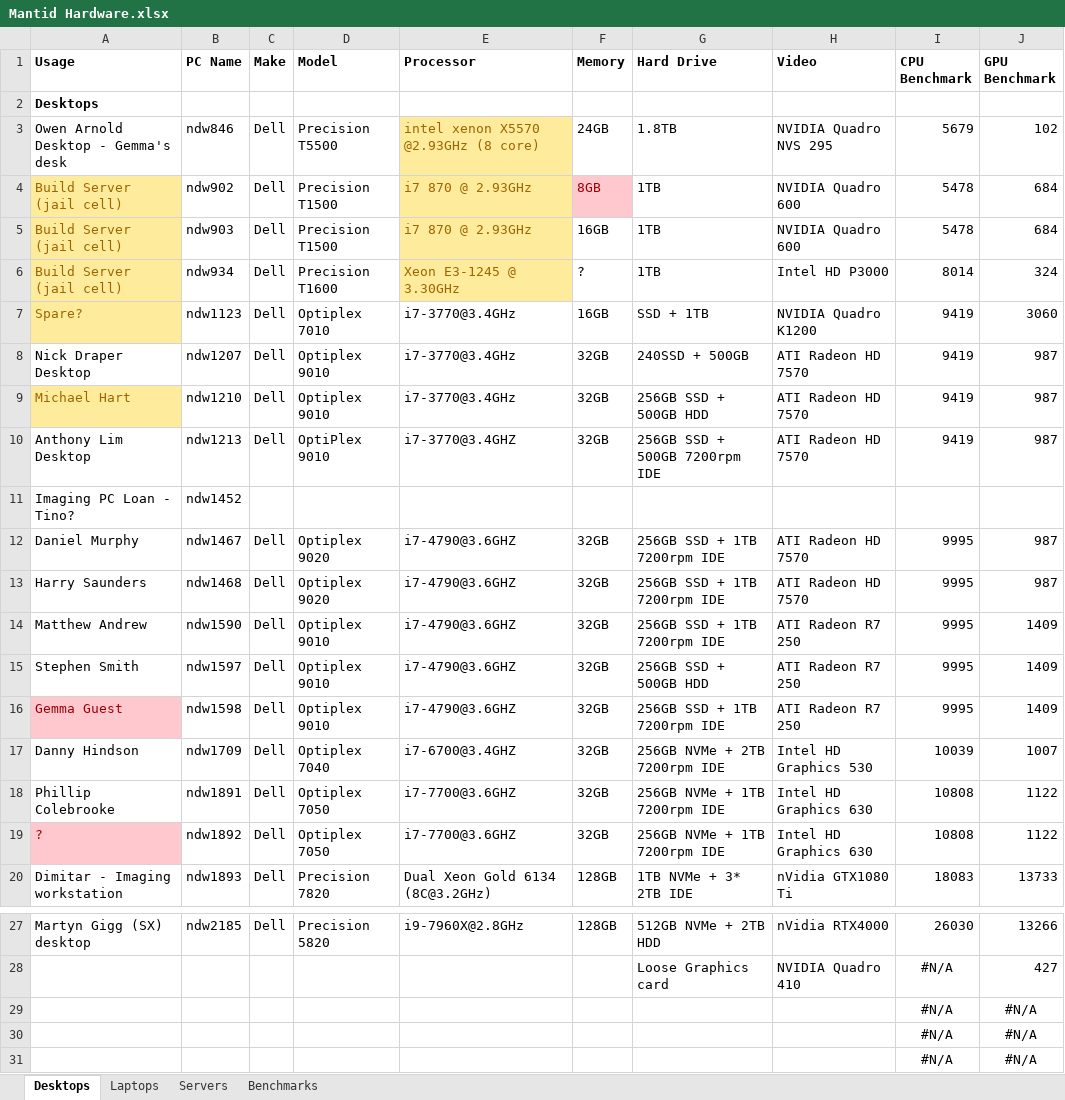
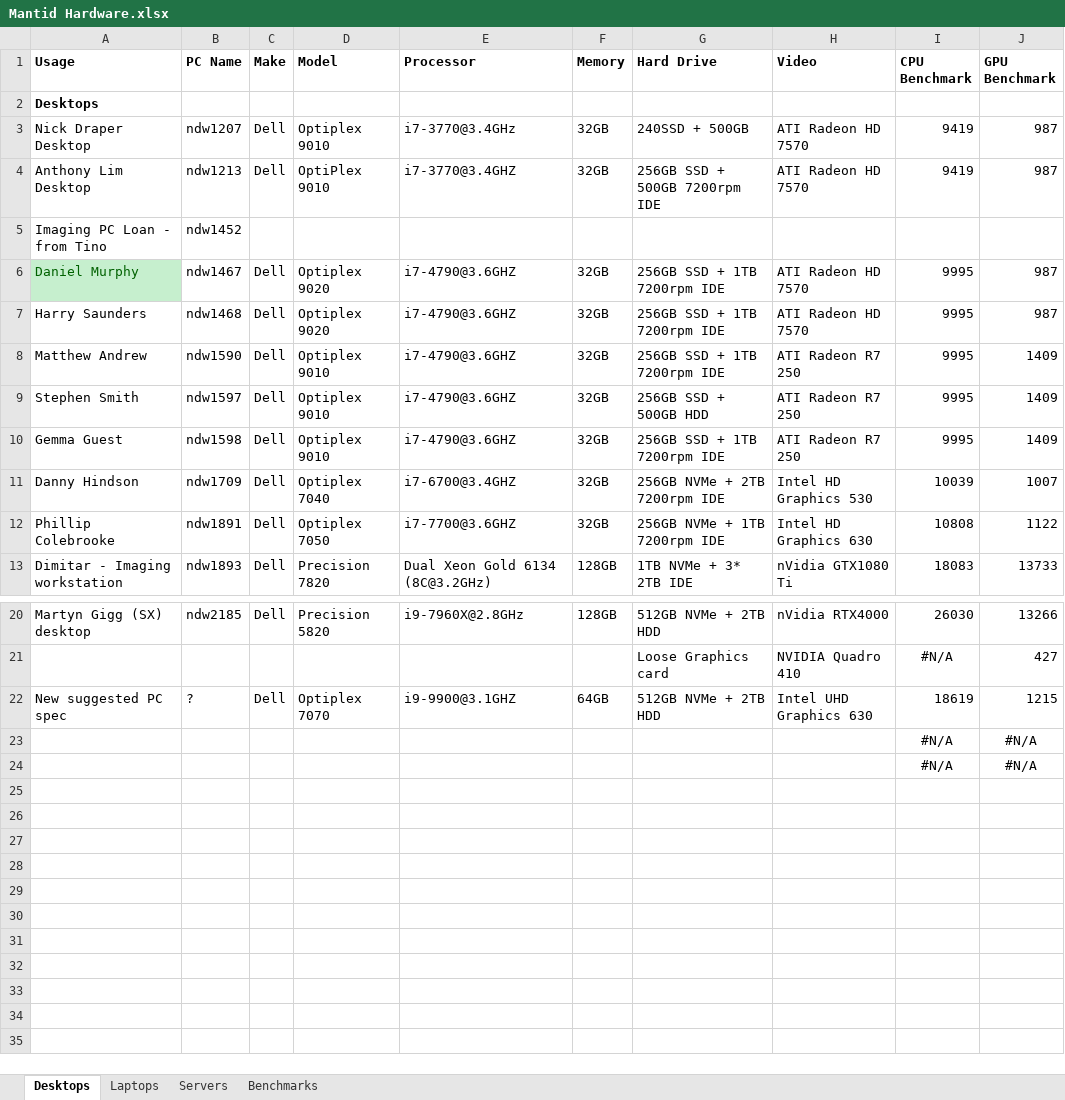
Before and after one commit to mantidproject/documents, an Excel workbook: Project-Management/Hardware/RAL/Mantid Hardware.xlsx, sheet Desktops, drawn as a sheet; only a part is shown, gaps mark what is left out; values as stored, in another font and other column widths than the file's, no borders; conditional formats not drawn; removed rows and columns are numbered as before the commit, all else as after; the diff names each change by its address in the sheet, - before the commit and + after, or states it on an @@ line.

Commit message:
update

```diff
--- a/Project-Management/Hardware/RAL/Mantid Hardware.xlsx (sheet Desktops)
+++ b/Project-Management/Hardware/RAL/Mantid Hardware.xlsx (sheet Desktops)
-row 3: Owen Arnold Desktop - Gemma's desk | ndw846 | Dell | Precision T5500 | intel xenon X5570 @2.93GHz (8 core) | 24GB | 1.8TB | NVIDIA Quadro NVS 295 | 5679 | 102
-row 4: Build Server (jail cell) | ndw902 | Dell | Precision T1500 | i7 870 @ 2.93GHz | 8GB | 1TB | NVIDIA Quadro 600 | 5478 | 684
-row 5: Build Server (jail cell) | ndw903 | Dell | Precision T1500 | i7 870 @ 2.93GHz | 16GB | 1TB | NVIDIA Quadro 600 | 5478 | 684
-row 6: Build Server (jail cell) | ndw934 | Dell | Precision T1600 | Xeon E3-1245 @ 3.30GHz | ? | 1TB | Intel HD P3000 | 8014 | 324
-row 7: Spare? | ndw1123 | Dell | Optiplex 7010 | i7-3770@3.4GHz | 16GB | SSD + 1TB | NVIDIA Quadro K1200 | 9419 | 3060
-row 9: Michael Hart | ndw1210 | Dell | Optiplex 9010 | i7-3770@3.4GHz | 32GB | 256GB SSD + 500GB HDD | ATI Radeon HD 7570 | 9419 | 987
-A5 (Usage): Imaging PC Loan - Tino?
+A5 (Usage): Imaging PC Loan - from Tino
@@ A6 fill: none → #C6EFCE, text colour: black → #006100 @@
@@ A10 fill: #FFC7CE → none, text colour: #9C0006 → black @@
-row 19: ? | ndw1892 | Dell | Optiplex 7050 | i7-7700@3.6GHZ | 32GB | 256GB NVMe + 1TB 7200rpm IDE | Intel HD Graphics 630 | 10808 | 1122
-row 29:  |  |  |  |  |  |  |  | #N/A | #N/A
+row 22: New suggested PC spec | ? | Dell | Optiplex 7070 | i9-9900@3.1GHZ | 64GB | 512GB NVMe + 2TB HDD | Intel UHD Graphics 630 | 18619 | 1215
```
Also changed, not shown: sheet Servers, sheet Benchmarks, formulas that keep their value, charts or pictures.
